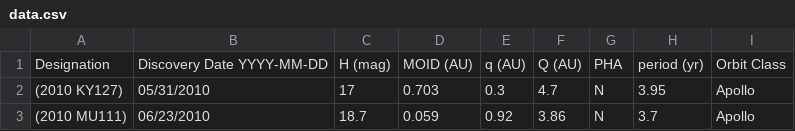
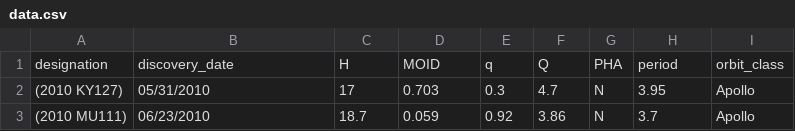
Before and after one commit to Makazone/Data-Science-HSE, a CSV file: data/data.csv, drawn as a sheet; only a part is shown; removed rows and columns are numbered as before the commit, all else as after; the diff names each change by its address in the sheet, - before the commit and + after, or states it on an @@ line.

Commit message:
Edit data column names, finish task 1

```diff
--- a/data/data.csv
+++ b/data/data.csv
-row 1: Designation | Discovery Date YYYY-MM-DD | H (mag) | MOID (AU) | q (AU) | Q (AU) | PHA | period (yr) | Orbit Class
+row 1: designation | discovery_date | H | MOID | q | Q | PHA | period | orbit_class
```
Also changed, not shown: 1 other file.
